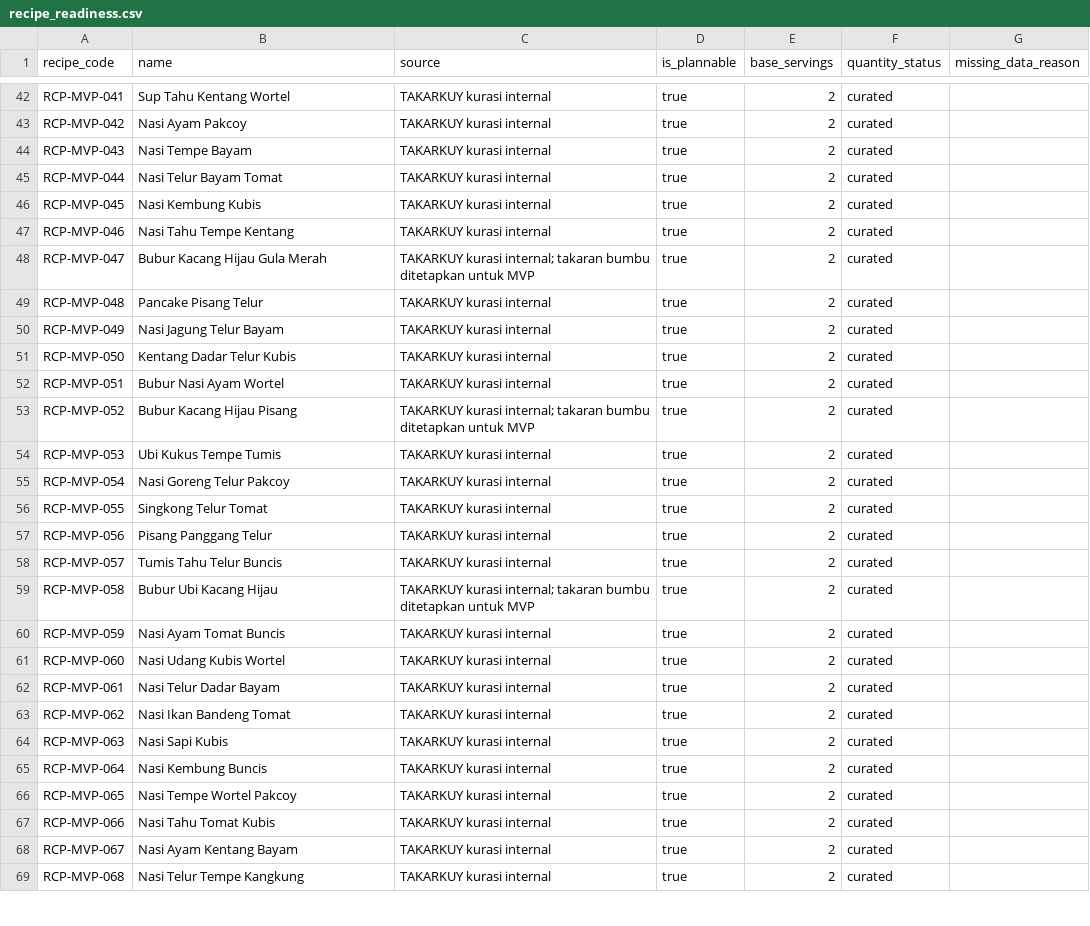
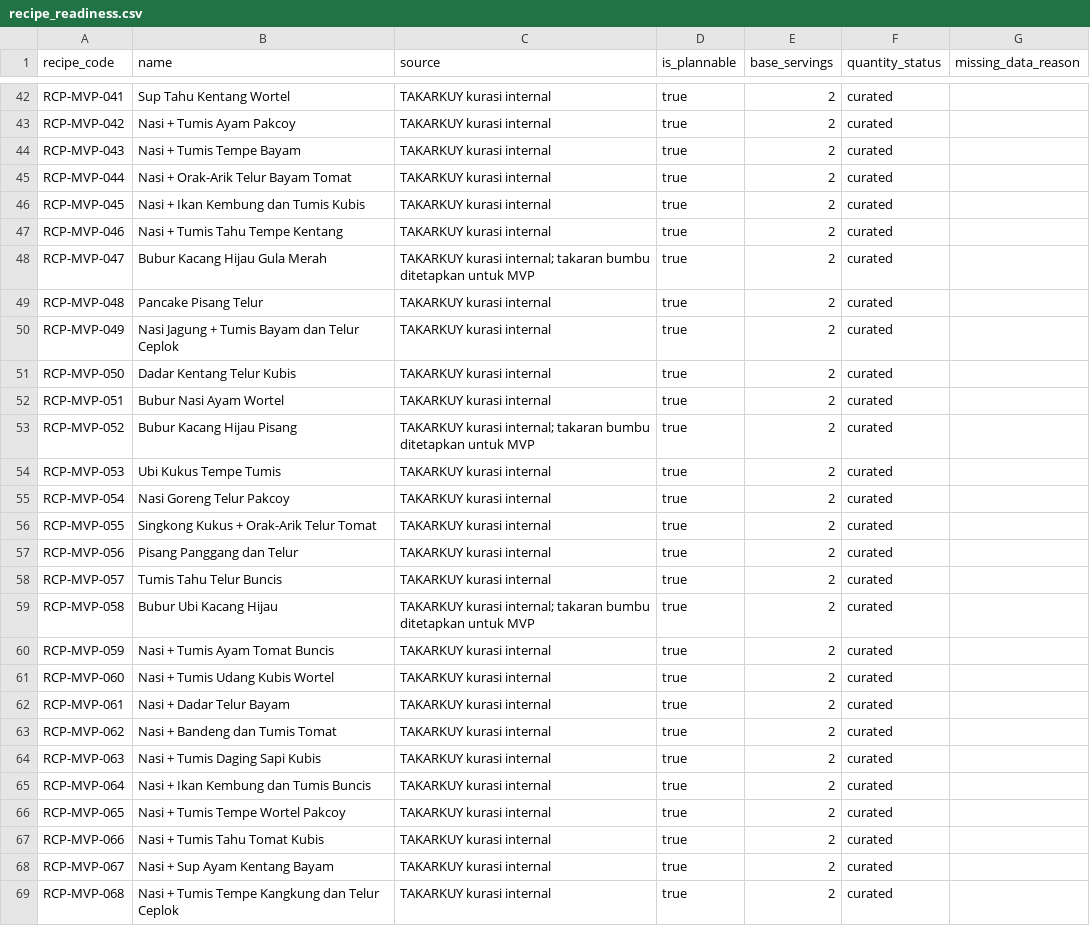
Before and after one commit to PBPUY-11-C/TAKARKUY, a CSV file: data/processed/recipe_readiness.csv, drawn as a sheet; only a part is shown, gaps mark what is left out; the diff covers the shown part only; the diff names each change by its address in the sheet, - before the commit and + after, or states it on an @@ line.

```diff
--- a/data/processed/recipe_readiness.csv
+++ b/data/processed/recipe_readiness.csv
-B43 (name): Nasi Ayam Pakcoy
+B43 (name): Nasi + Tumis Ayam Pakcoy
-B44 (name): Nasi Tempe Bayam
+B44 (name): Nasi + Tumis Tempe Bayam
-B45 (name): Nasi Telur Bayam Tomat
+B45 (name): Nasi + Orak-Arik Telur Bayam Tomat
-B46 (name): Nasi Kembung Kubis
+B46 (name): Nasi + Ikan Kembung dan Tumis Kubis
-B47 (name): Nasi Tahu Tempe Kentang
+B47 (name): Nasi + Tumis Tahu Tempe Kentang
-B50 (name): Nasi Jagung Telur Bayam
+B50 (name): Nasi Jagung + Tumis Bayam dan Telur Ceplok
-B51 (name): Kentang Dadar Telur Kubis
+B51 (name): Dadar Kentang Telur Kubis
-B56 (name): Singkong Telur Tomat
+B56 (name): Singkong Kukus + Orak-Arik Telur Tomat
-B57 (name): Pisang Panggang Telur
+B57 (name): Pisang Panggang dan Telur
-B60 (name): Nasi Ayam Tomat Buncis
+B60 (name): Nasi + Tumis Ayam Tomat Buncis
-B61 (name): Nasi Udang Kubis Wortel
+B61 (name): Nasi + Tumis Udang Kubis Wortel
-B62 (name): Nasi Telur Dadar Bayam
+B62 (name): Nasi + Dadar Telur Bayam
-B63 (name): Nasi Ikan Bandeng Tomat
+B63 (name): Nasi + Bandeng dan Tumis Tomat
-B64 (name): Nasi Sapi Kubis
+B64 (name): Nasi + Tumis Daging Sapi Kubis
-B65 (name): Nasi Kembung Buncis
+B65 (name): Nasi + Ikan Kembung dan Tumis Buncis
-B66 (name): Nasi Tempe Wortel Pakcoy
+B66 (name): Nasi + Tumis Tempe Wortel Pakcoy
-B67 (name): Nasi Tahu Tomat Kubis
+B67 (name): Nasi + Tumis Tahu Tomat Kubis
-B68 (name): Nasi Ayam Kentang Bayam
+B68 (name): Nasi + Sup Ayam Kentang Bayam
-B69 (name): Nasi Telur Tempe Kangkung
+B69 (name): Nasi + Tumis Tempe Kangkung dan Telur Ceplok
```
Also changed, not shown: 10 added rows, 6 removed rows and 55 edited cells elsewhere in this file, data/mapping/recipe_name_overrides.csv, data/processed/recipe_estimated_nutrition.csv, 12 other files.
